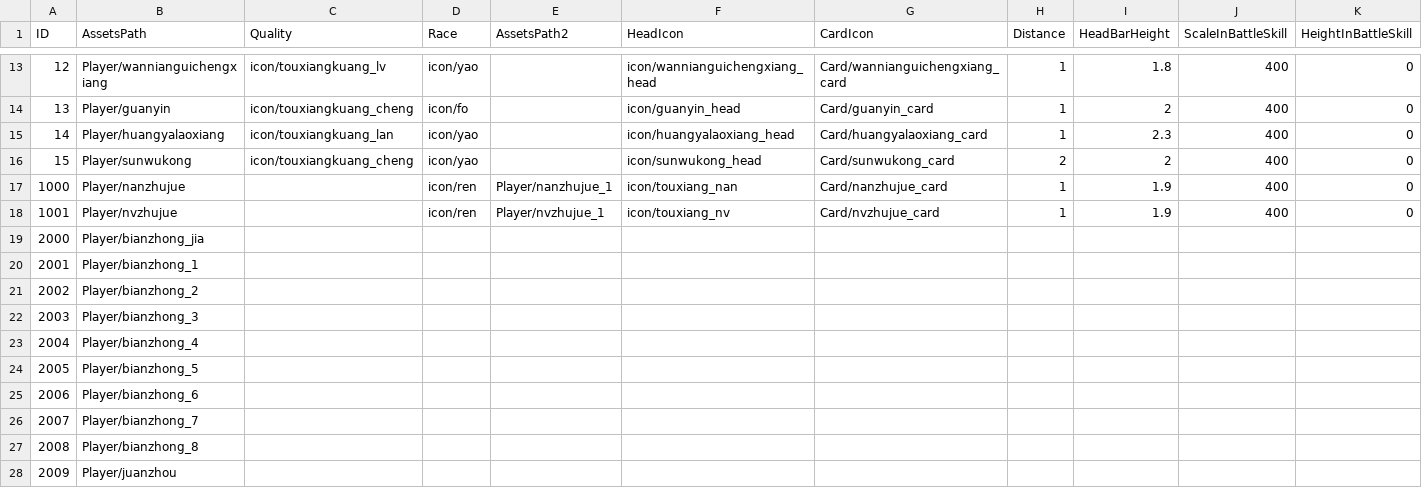
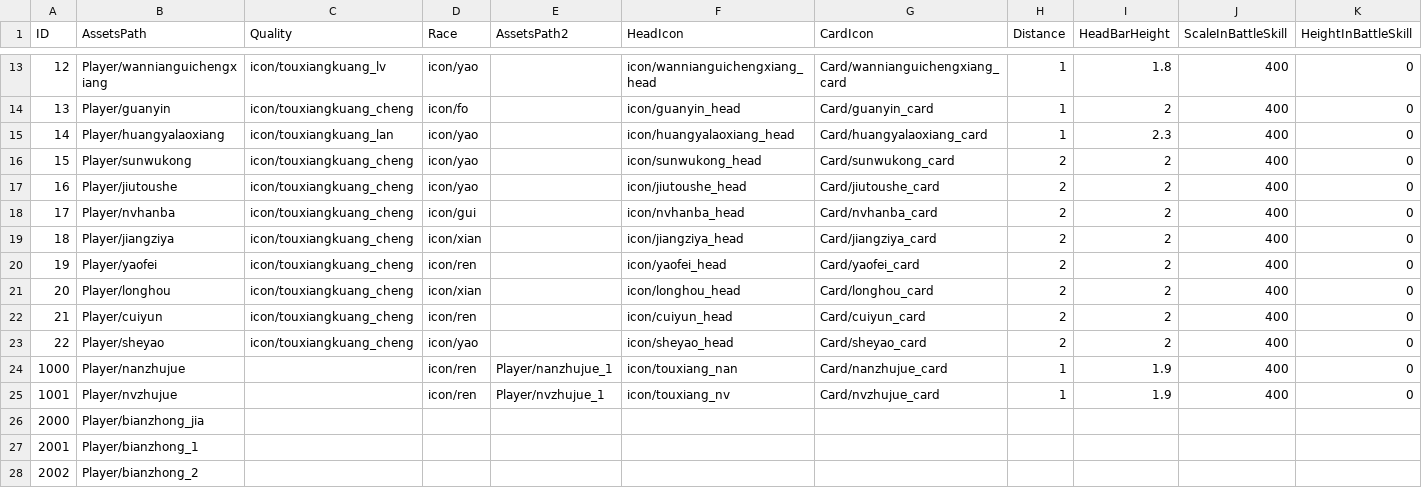
Before and after one commit to kevinnewkevin/xiyou, a CSV file: trunk/config/tables/DisPlay.csv, drawn as a sheet; only a part is shown, gaps mark what is left out; the shorter side is filled out with more unchanged rows; the diff names each change by its address in the sheet, - before the commit and + after, or states it on an @@ line.

```diff
--- a/trunk/config/tables/DisPlay.csv
+++ b/trunk/config/tables/DisPlay.csv
+row 17: 16 | Player/jiutoushe | icon/touxiangkuang_cheng | icon/yao |  | icon/jiutoushe_head | Card/jiutoushe_card | 2 | 2 | 400 | 0
+row 18: 17 | Player/nvhanba | icon/touxiangkuang_cheng | icon/gui |  | icon/nvhanba_head | Card/nvhanba_card | 2 | 2 | 400 | 0
+row 19: 18 | Player/jiangziya | icon/touxiangkuang_cheng | icon/xian |  | icon/jiangziya_head | Card/jiangziya_card | 2 | 2 | 400 | 0
+row 20: 19 | Player/yaofei | icon/touxiangkuang_cheng | icon/ren |  | icon/yaofei_head | Card/yaofei_card | 2 | 2 | 400 | 0
+row 21: 20 | Player/longhou | icon/touxiangkuang_cheng | icon/xian |  | icon/longhou_head | Card/longhou_card | 2 | 2 | 400 | 0
+row 22: 21 | Player/cuiyun | icon/touxiangkuang_cheng | icon/ren |  | icon/cuiyun_head | Card/cuiyun_card | 2 | 2 | 400 | 0
+row 23: 22 | Player/sheyao | icon/touxiangkuang_cheng | icon/yao |  | icon/sheyao_head | Card/sheyao_card | 2 | 2 | 400 | 0
```
Also changed, not shown: trunk/config/tables/Item.csv, trunk/config/tables/Strengthen.csv, 3 other files.
